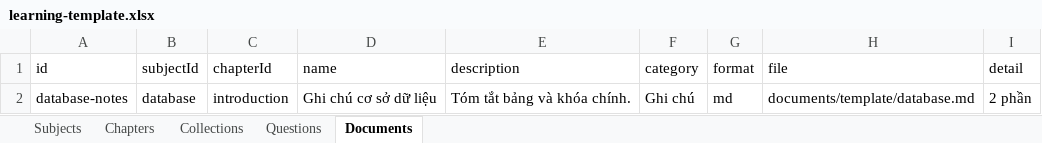
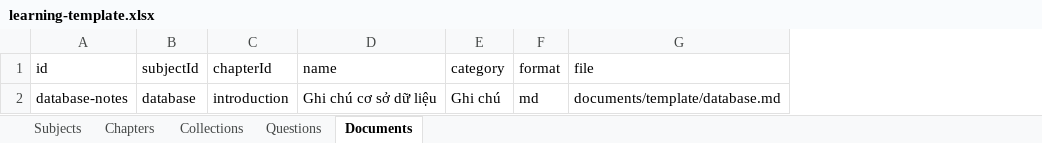
Before and after one commit to teafromhand-vn/LMSPK, an Excel workbook: templates/google-sheets/learning-template.xlsx, sheet Documents, drawn as a sheet; values as stored, in another font and other column widths than the file's, no borders; the diff names each change by its address in the sheet, - before the commit and + after, or states it on an @@ line.

```diff
--- a/templates/google-sheets/learning-template.xlsx (sheet Documents)
+++ b/templates/google-sheets/learning-template.xlsx (sheet Documents)
-column E (description), row 2: Tóm tắt bảng và khóa chính.
-column I (detail), row 2: 2 phần
```
Also changed, not shown: sheet Chapters, sheet Subjects, sheet Collections, 23 other files.
